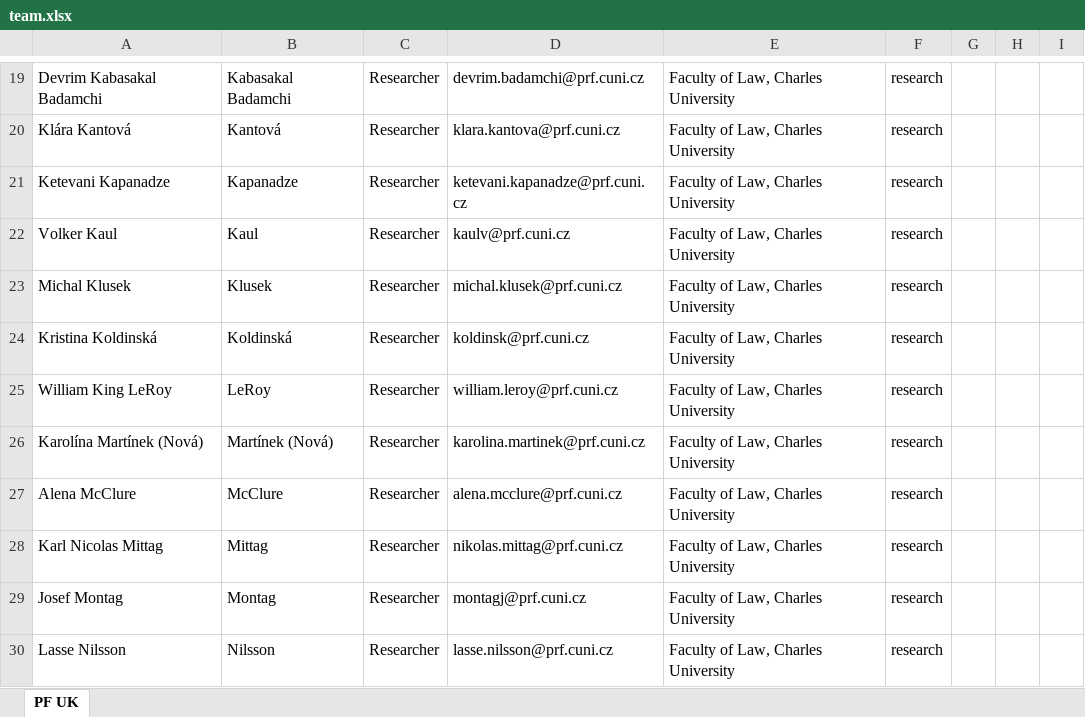
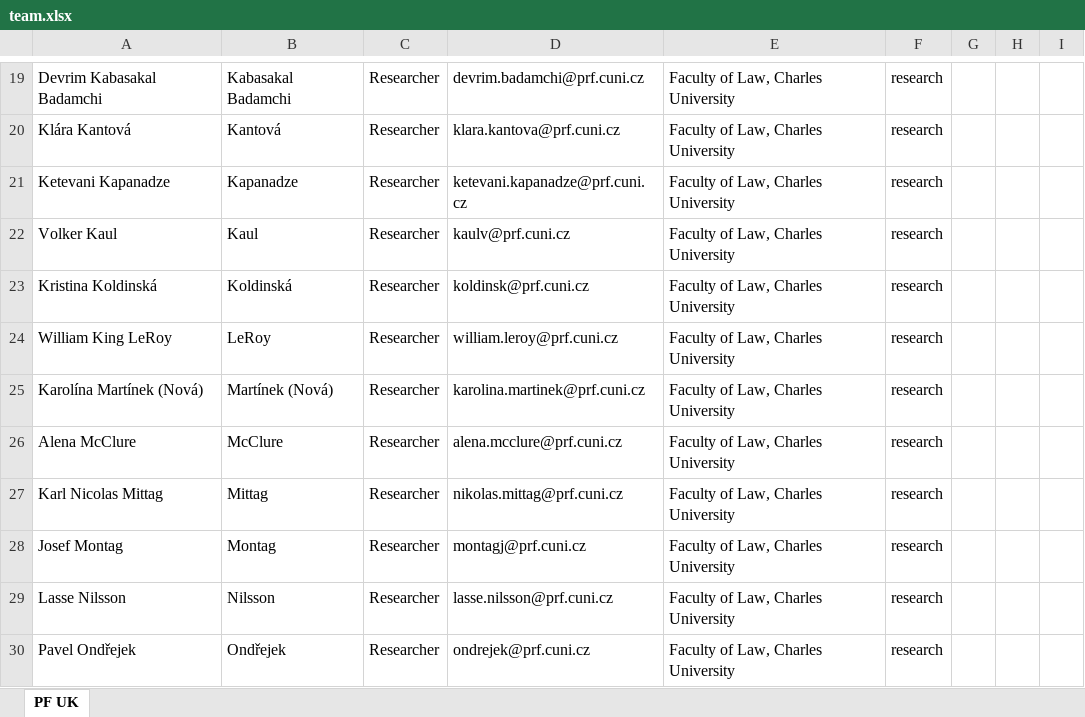
Before and after one commit to kpp-sketch/cios_website, an Excel workbook: public/team.xlsx, sheet PF UK, drawn as a sheet; only a part is shown, gaps mark what is left out; the shorter side is filled out with more unchanged rows; values as stored, in another font and other column widths than the file's, no borders; the diff names each change by its address in the sheet, - before the commit and + after, or states it on an @@ line.

Commit message:
Add files via upload

```diff
--- a/public/team.xlsx (sheet PF UK)
+++ b/public/team.xlsx (sheet PF UK)
-row 23: Michal Klusek | Klusek | Researcher | michal.klusek@prf.cuni.cz | Faculty of Law, Charles University | research
```
